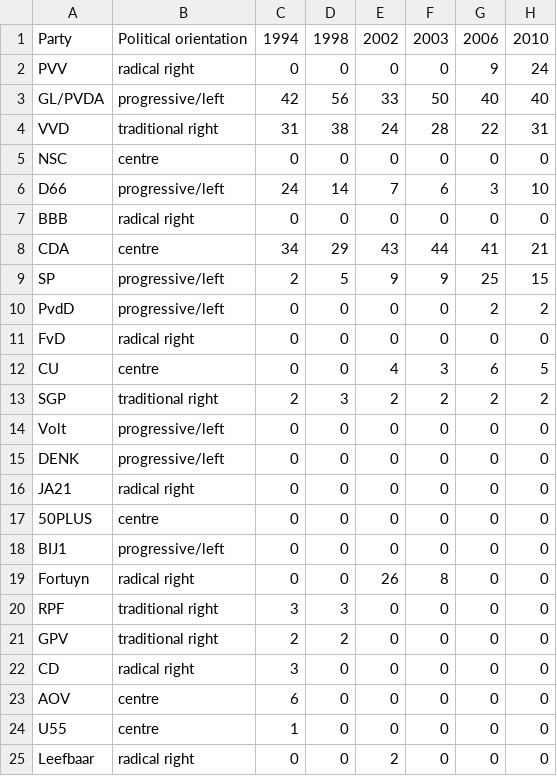
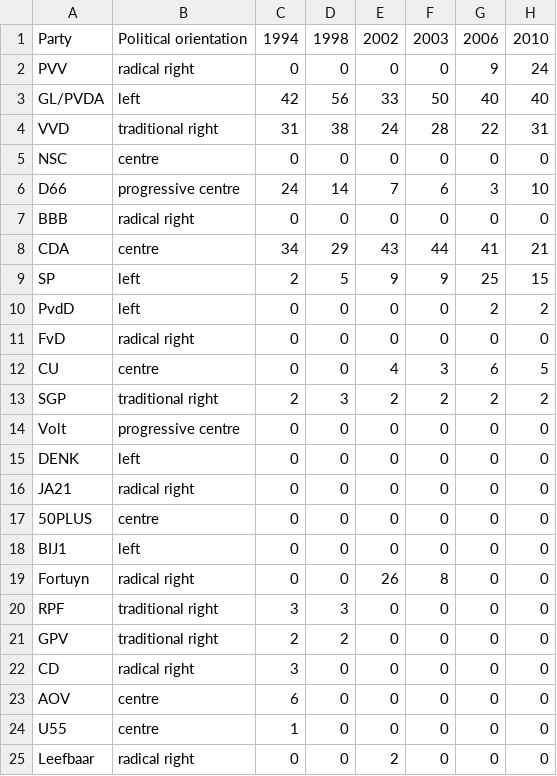
Before and after one commit to jkikstra/elections, a CSV file: results_NL_tweedekamer.csv, drawn as a sheet; only a part is shown; the diff names each change by its address in the sheet, - before the commit and + after, or states it on an @@ line.

Commit message:
A version where D66 and Volt are classified separate from the left

```diff
--- a/results_NL_tweedekamer.csv
+++ b/results_NL_tweedekamer.csv
-B3: progressive/left
+B3: left
-B6: progressive/left
+B6: progressive centre
-B9:B10: progressive/left
+B9:B10: left
-B14: progressive/left
+B14: progressive centre
-B15: progressive/left
+B15: left
-B18: progressive/left
+B18: left
```
Also changed, not shown: 1 other file.
